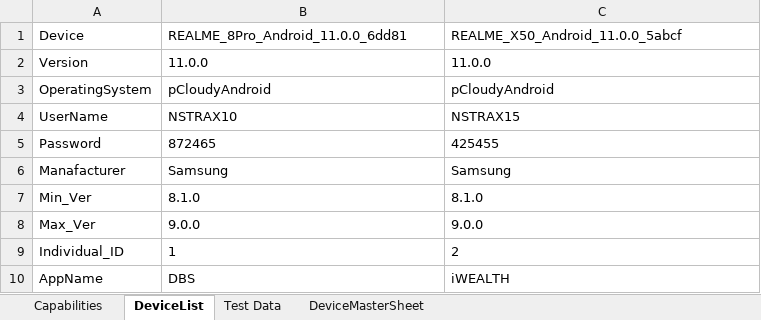
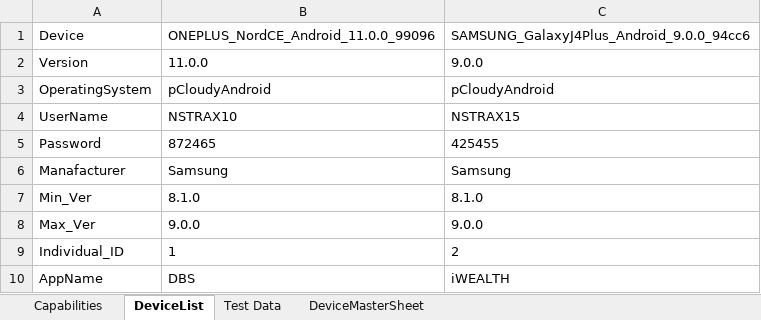
Before and after one commit to ShafqatLetCode/IE_Framework_mobile, an Excel workbook: ExecutionTestData/4/TestData.xlsx, sheet DeviceList, drawn as a sheet; values as stored, in another font and other column widths than the file's, no borders; the diff names each change by its address in the sheet, - before the commit and + after, or states it on an @@ line.

Commit message:
Signed-off-by: Shafqat Ali <shafqat.ali@CRESTECHAD.COM>

```diff
--- a/ExecutionTestData/4/TestData.xlsx (sheet DeviceList)
+++ b/ExecutionTestData/4/TestData.xlsx (sheet DeviceList)
-B1: REALME_8Pro_Android_11.0.0_6dd81
+B1: ONEPLUS_NordCE_Android_11.0.0_99096
-C1: REALME_X50_Android_11.0.0_5abcf
+C1: SAMSUNG_GalaxyJ4Plus_Android_9.0.0_94cc6
-C2: 11.0.0
+C2: 9.0.0
```
